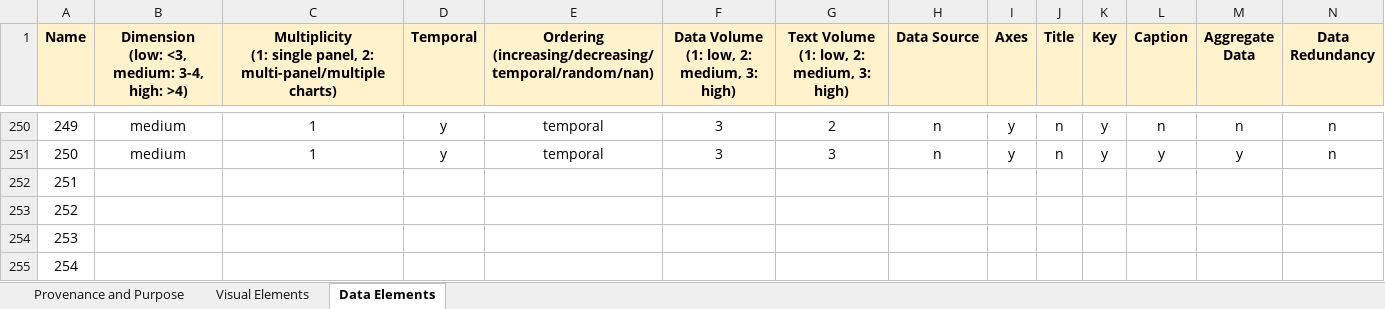
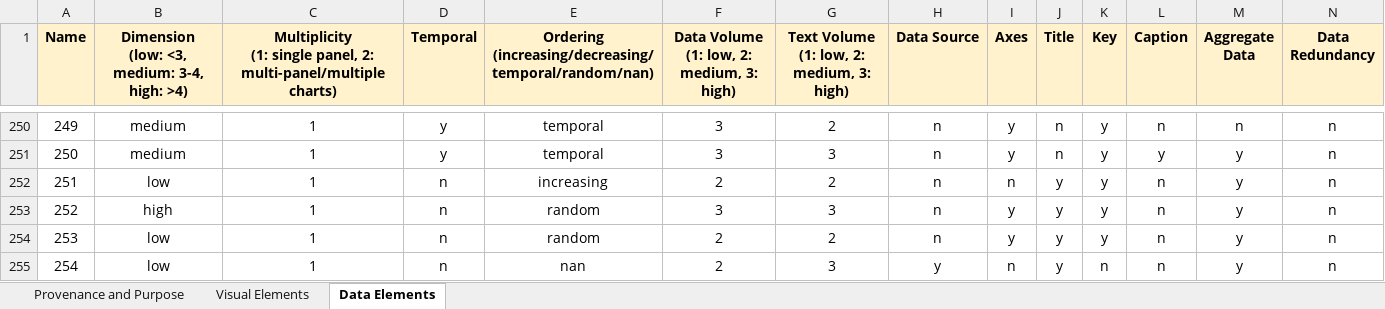
Before and after one commit to aarunku5/Image-or-Information-Vis-2023, an Excel workbook: Stimuli Metadata/500-Stimuli-Metadata.xlsx, sheet Data Elements, drawn as a sheet; only a part is shown, gaps mark what is left out; values as stored, in another font and other column widths than the file's, no borders; the diff covers the shown part only; the diff names each change by its address in the sheet, - before the commit and + after, or states it on an @@ line.

```diff
--- a/Stimuli Metadata/500-Stimuli-Metadata.xlsx (sheet Data Elements)
+++ b/Stimuli Metadata/500-Stimuli-Metadata.xlsx (sheet Data Elements)
-B252: (empty)
+B252: low
-C252:C255: (empty)
+C252:C255: 1
-D252:D255 (Temporal): (empty)
+D252:D255 (Temporal): n
-E252: (empty)
+E252: increasing
-F252: (empty)
+F252: 2
-G252: (empty)
+G252: 2
-H252:H254 (Data Source): (empty)
+H252:H254 (Data Source): n
-I252 (Axes): (empty)
+I252 (Axes): n
-J252:J255 (Title): (empty)
+J252:J255 (Title): y
-K252:K254 (Key): (empty)
+K252:K254 (Key): y
-L252:L255 (Caption): (empty)
+L252:L255 (Caption): n
-M252:M255 (Aggregate Data): (empty)
+M252:M255 (Aggregate Data): y
-N252:N255 (Data Redundancy): (empty)
+N252:N255 (Data Redundancy): n
-B253: (empty)
+B253: high
-E253:E254: (empty)
+E253:E254: random
-F253: (empty)
+F253: 3
-G253: (empty)
+G253: 3
-I253:I254 (Axes): (empty)
+I253:I254 (Axes): y
-B254:B255: (empty)
+B254:B255: low
-F254:F255: (empty)
+F254:F255: 2
-G254: (empty)
+G254: 2
-E255: (empty)
+E255: nan
-G255: (empty)
+G255: 3
-H255 (Data Source): (empty)
+H255 (Data Source): y
-I255 (Axes): (empty)
+I255 (Axes): n
-K255 (Key): (empty)
+K255 (Key): n
```
Also changed, not shown: 898 edited cells elsewhere in this sheet, 1 other file.
